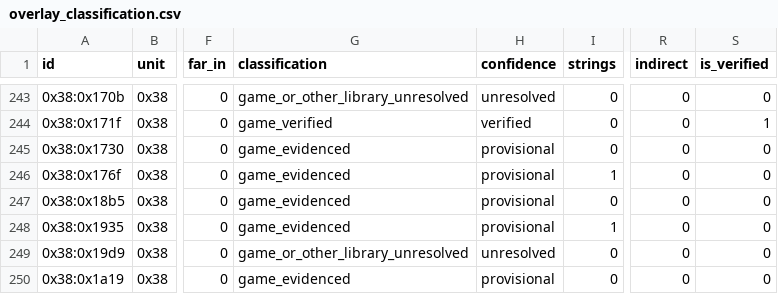
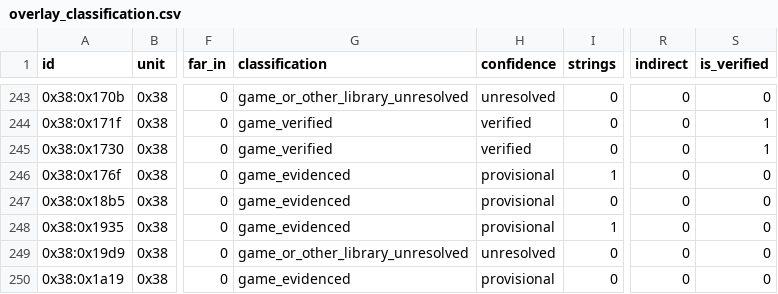
Before and after one commit to huntergdavis/poolrad-decomp, a CSV file: docs/re/overlay_classification.csv, drawn as a sheet; only a part is shown, gaps mark what is left out; the diff names each change by its address in the sheet, - before the commit and + after, or states it on an @@ line.

```diff
--- a/docs/re/overlay_classification.csv
+++ b/docs/re/overlay_classification.csv
-G245 (classification): game_evidenced
+G245 (classification): game_verified
-H245 (confidence): provisional
+H245 (confidence): verified
-S245 (is_verified): 0
+S245 (is_verified): 1
```
Also changed, not shown: docs/re/reviewed_function_identities.csv, docs/re/strict_full_c_addresses.csv, 5 other files.
